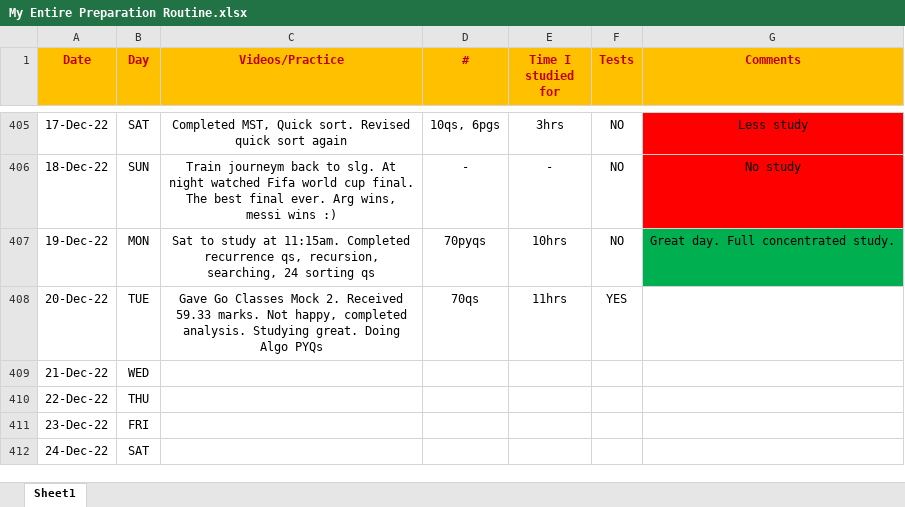
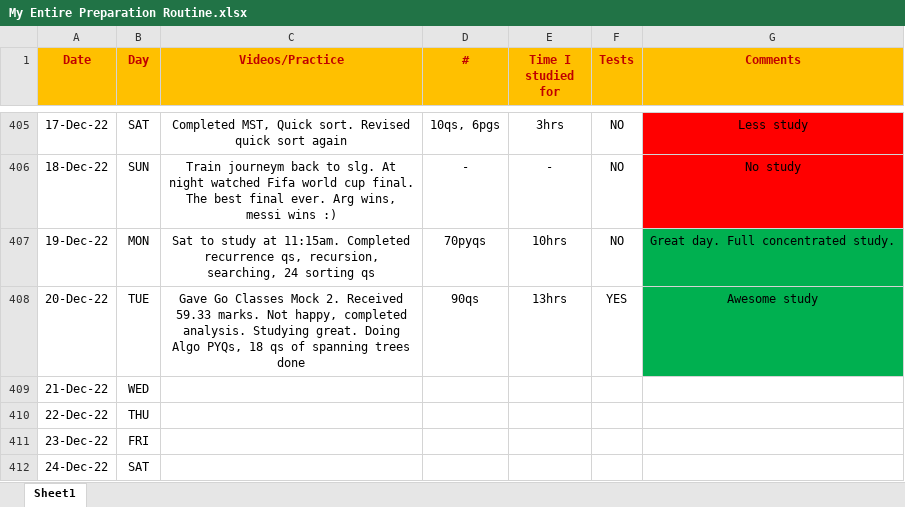
Before and after one commit to Abhrajyoti00/Abhrajyoti00-GATE_2022_2023, an Excel workbook: My Entire Preparation Routine.xlsx, sheet Sheet1, drawn as a sheet; only a part is shown, gaps mark what is left out; values as stored, in another font and other column widths than the file's, no borders; conditional formats not drawn; the diff names each change by its address in the sheet, - before the commit and + after, or states it on an @@ line.

Commit message:
Completed 18qs of ST algo

```diff
--- a/My Entire Preparation Routine.xlsx (sheet Sheet1)
+++ b/My Entire Preparation Routine.xlsx (sheet Sheet1)
-C408 (Videos/Practice): …Doing Algo PYQs
+C408 (Videos/Practice): …Doing Algo PYQs, 18 qs of spanning trees done
-D408 (#): 70qs
+D408 (#): 90qs
-E408 (Time I studied for): 11hrs
+E408 (Time I studied for): 13hrs
-G408 (Comments): (empty)
+G408 (Comments): Awesome study
-G408 fill: none
+G408 fill: #00B050
```
Also changed, not shown: 2 other files.
